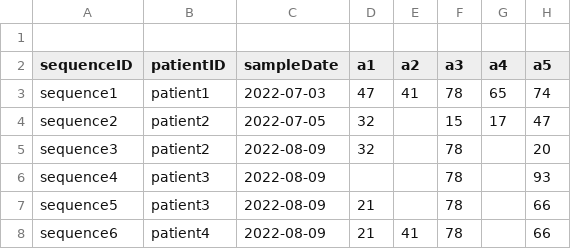
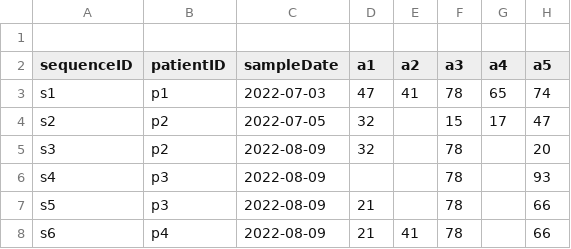
Before and after one commit to max-pub/EpiSeq, a TSV file: validation/data/cgmlst.tsv, drawn as a sheet.

```diff
--- a/validation/data/cgmlst.tsv
+++ b/validation/data/cgmlst.tsv
@@ -2,7 +2,7 @@
 sequenceID	patientID	sampleDate	a1	a2	a3	a4	a5
-sequence1	patient1	2022-07-03	47	41	78	65	74
-sequence2	patient2	2022-07-05	32		15	17	47
-sequence3	patient2	2022-08-09	32		78		20
-sequence4	patient3	2022-08-09			78		93
-sequence5	patient3	2022-08-09	21		78		66
-sequence6	patient4	2022-08-09	21	41	78		66
+s1	p1	2022-07-03	47	41	78	65	74
+s2	p2	2022-07-05	32		15	17	47
+s3	p2	2022-08-09	32		78		20
+s4	p3	2022-08-09			78		93
+s5	p3	2022-08-09	21		78		66
+s6	p4	2022-08-09	21	41	78		66
```
Also changed, not shown: validation/data/locations.tsv, 39 other files.
